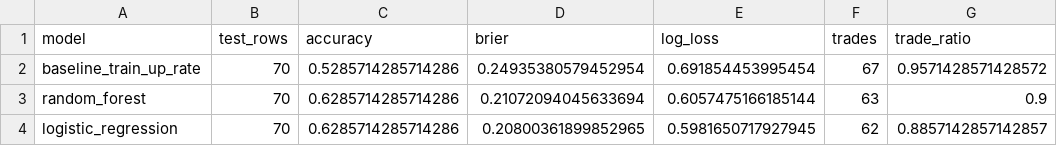
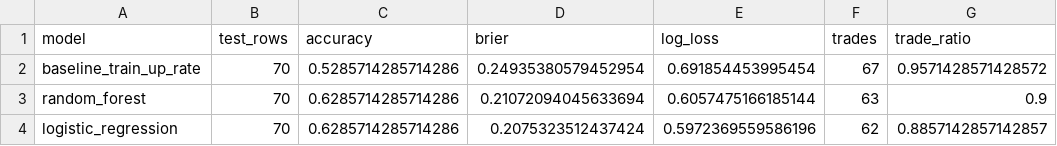
Before and after one commit to yt-feng/poly_trade, a CSV file: reports/run_24869603988_attempt1_predictive/model_comparison.csv, drawn as a sheet; only a part is shown; the diff names each change by its address in the sheet, - before the commit and + after, or states it on an @@ line.

```diff
--- a/reports/run_24869603988_attempt1_predictive/model_comparison.csv
+++ b/reports/run_24869603988_attempt1_predictive/model_comparison.csv
-D4 (brier): 0.20800361899852965
+D4 (brier): 0.2075323512437424
-E4 (log_loss): 0.5981650717927945
+E4 (log_loss): 0.5972369559586196
```
Also changed, not shown: reports/run_24869603988_attempt1_predictive/bankroll_strategy_summary.csv, reports/run_24869603988_attempt1_predictive/model_trade_logs.csv, 8 other files.
